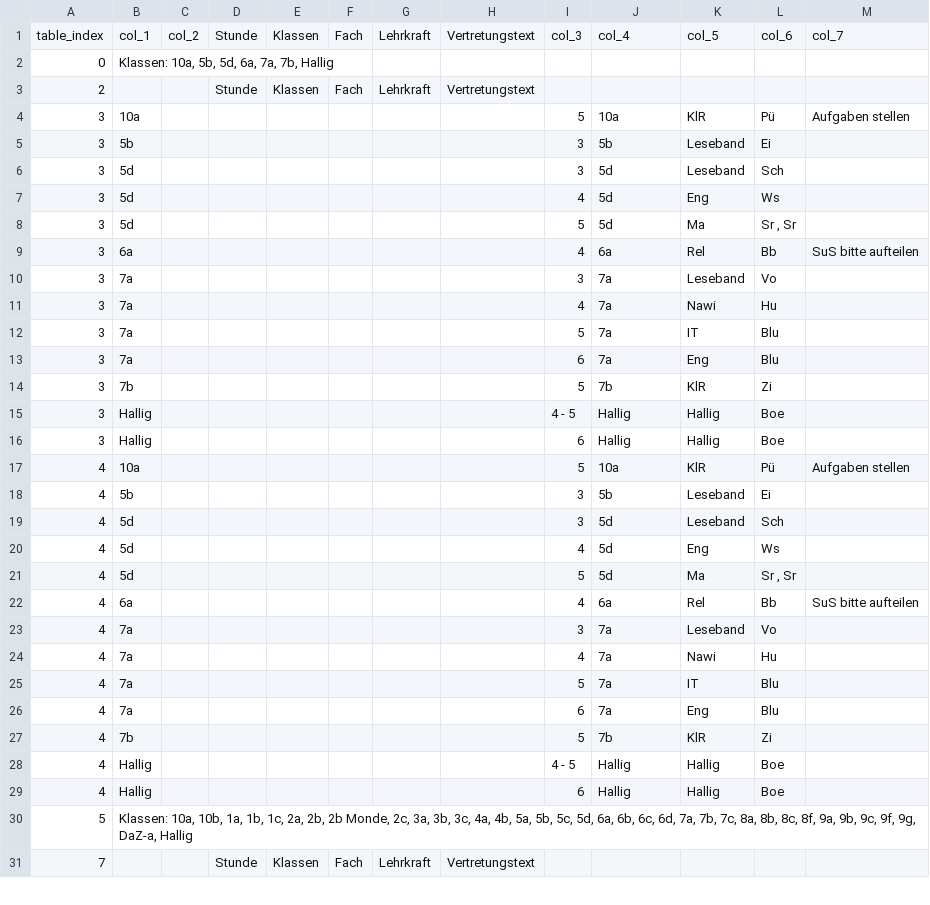
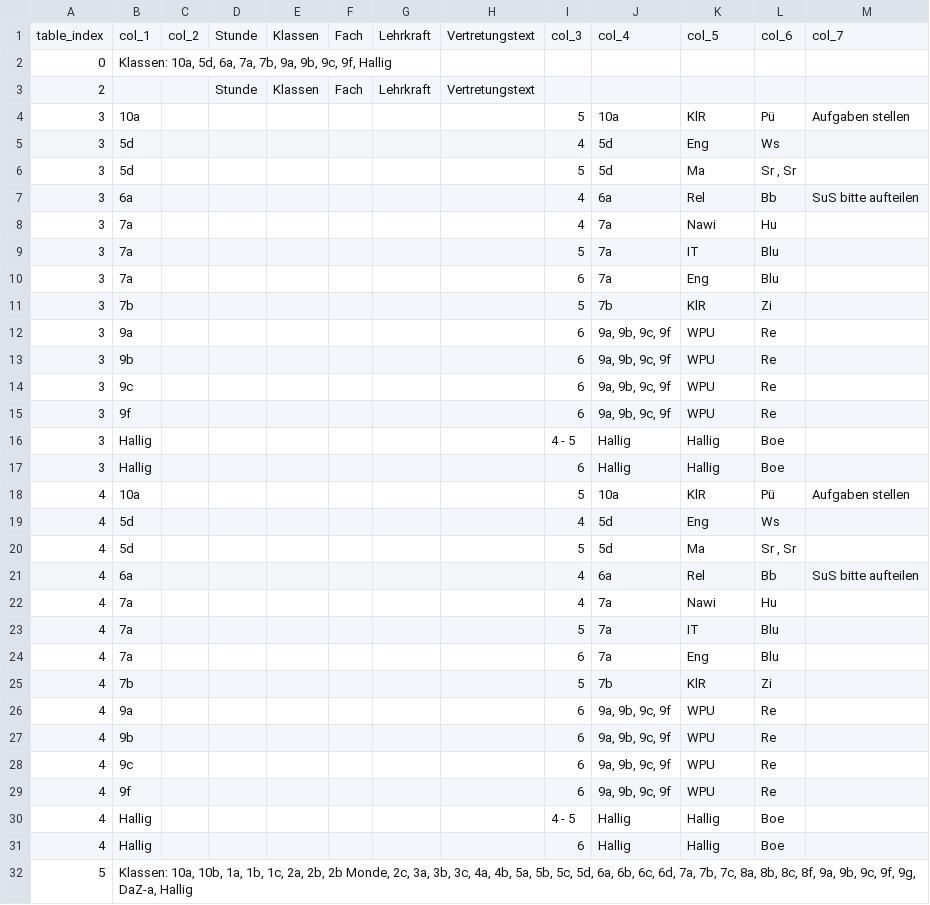
Before and after one commit to iluvatar80/untis-monitor, a CSV file: docs/webuntis_subst.csv, drawn as a sheet; only a part is shown; the shorter side is filled out with more unchanged rows; the diff covers the shown part only.

```diff
--- a/docs/webuntis_subst.csv
+++ b/docs/webuntis_subst.csv
@@ -1,7 +1,5 @@
 table_index,col_1,col_2,Stunde,Klassen,Fach,Lehrkraft,Vertretungstext,col_3,col_4,col_5,col_6,col_7
-0,"Klassen: 10a, 5b, 5d, 6a, 7a, 7b, Hallig",,,,,,,,,,,
+0,"Klassen: 10a, 5d, 6a, 7a, 7b, 9a, 9b, 9c, 9f, Hallig",,,,,,,,,,,
 2,,,Stunde,Klassen,Fach,Lehrkraft,Vertretungstext,,,,,
 3,10a,,,,,,,5,10a,KlR,Pü,Aufgaben stellen
-3,5b,,,,,,,3,5b,Leseband,Ei,
-3,5d,,,,,,,3,5d,Leseband,Sch,
 3,5d,,,,,,,4,5d,Eng,Ws,
@@ -9,3 +7,2 @@
 3,6a,,,,,,,4,6a,Rel,Bb,SuS bitte aufteilen
-3,7a,,,,,,,3,7a,Leseband,Vo,
 3,7a,,,,,,,4,7a,Nawi,Hu,
@@ -14,2 +11,6 @@
 3,7b,,,,,,,5,7b,KlR,Zi,
+3,9a,,,,,,,6,"9a, 9b, 9c, 9f",WPU,Re,
+3,9b,,,,,,,6,"9a, 9b, 9c, 9f",WPU,Re,
+3,9c,,,,,,,6,"9a, 9b, 9c, 9f",WPU,Re,
+3,9f,,,,,,,6,"9a, 9b, 9c, 9f",WPU,Re,
 3,Hallig,,,,,,,4 - 5,Hallig,Hallig,Boe,
@@ -17,4 +18,2 @@
 4,10a,,,,,,,5,10a,KlR,Pü,Aufgaben stellen
-4,5b,,,,,,,3,5b,Leseband,Ei,
-4,5d,,,,,,,3,5d,Leseband,Sch,
 4,5d,,,,,,,4,5d,Eng,Ws,
@@ -22,3 +21,2 @@
 4,6a,,,,,,,4,6a,Rel,Bb,SuS bitte aufteilen
-4,7a,,,,,,,3,7a,Leseband,Vo,
 4,7a,,,,,,,4,7a,Nawi,Hu,
@@ -27,2 +25,6 @@
 4,7b,,,,,,,5,7b,KlR,Zi,
+4,9a,,,,,,,6,"9a, 9b, 9c, 9f",WPU,Re,
+4,9b,,,,,,,6,"9a, 9b, 9c, 9f",WPU,Re,
+4,9c,,,,,,,6,"9a, 9b, 9c, 9f",WPU,Re,
+4,9f,,,,,,,6,"9a, 9b, 9c, 9f",WPU,Re,
 4,Hallig,,,,,,,4 - 5,Hallig,Hallig,Boe,
```
Also changed, not shown: 8 added rows, 6 removed rows and 1 edited cell elsewhere in this file, docs/untis_subst_normalized.csv, 7 other files.
